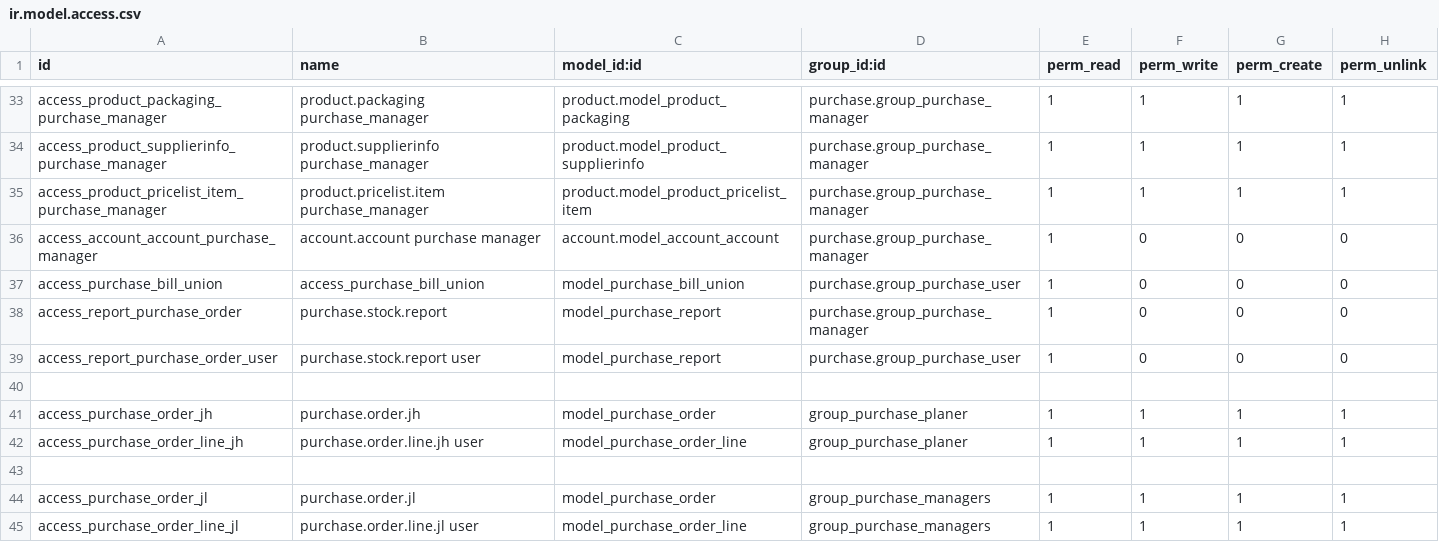
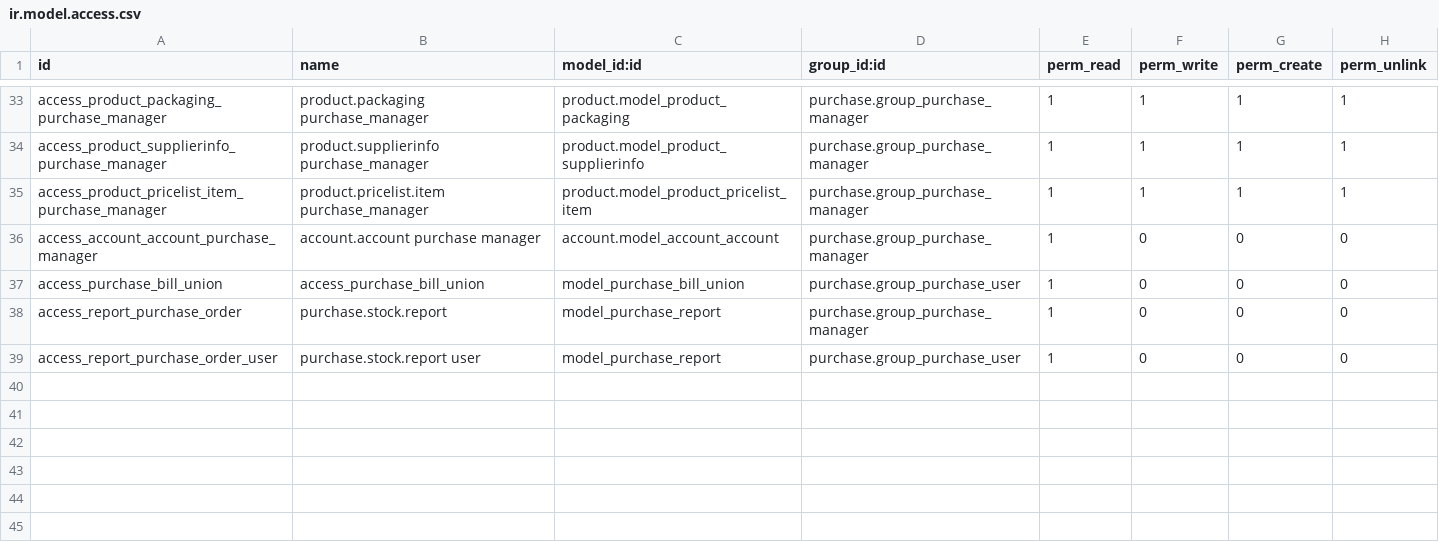
Before and after one commit to fuyangfff/odoo14, a CSV file: addons/purchase/security/ir.model.access.csv, drawn as a sheet; only a part is shown, gaps mark what is left out; the diff names each change by its address in the sheet, - before the commit and + after, or states it on an @@ line.

```diff
--- a/addons/purchase/security/ir.model.access.csv
+++ b/addons/purchase/security/ir.model.access.csv
-row 40: (empty)
-row 41: access_purchase_order_jh | purchase.order.jh | model_purchase_order | group_purchase_planer | 1 | 1 | 1 | 1
-row 42: access_purchase_order_line_jh | purchase.order.line.jh user | model_purchase_order_line | group_purchase_planer | 1 | 1 | 1 | 1
-row 43: (empty)
-row 44: access_purchase_order_jl | purchase.order.jl | model_purchase_order | group_purchase_managers | 1 | 1 | 1 | 1
-row 45: access_purchase_order_line_jl | purchase.order.line.jl user | model_purchase_order_line | group_purchase_managers | 1 | 1 | 1 | 1
```
Also changed, not shown: addons/accountant/security/ir.model.access.csv, addons/purchase_requisition/security/ir.model.access.csv, 7 other files.
